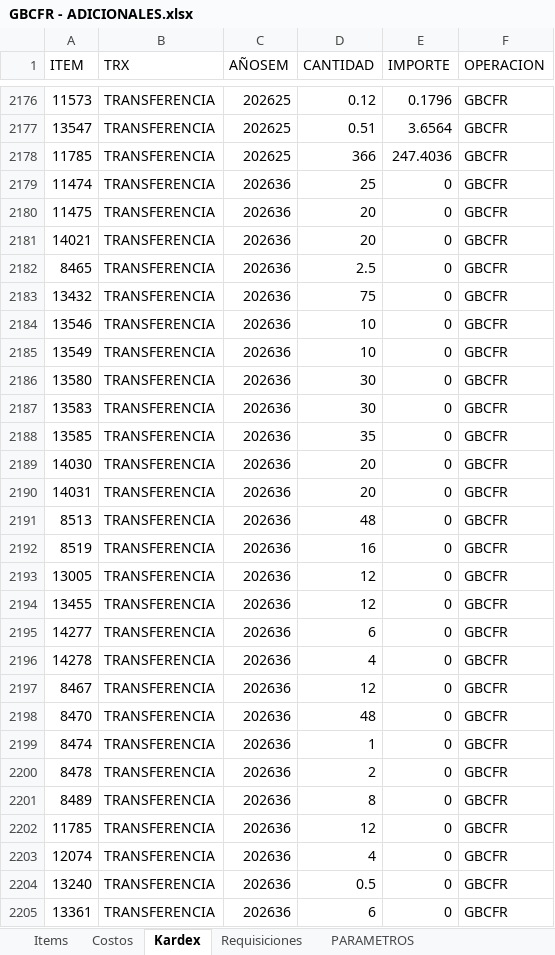
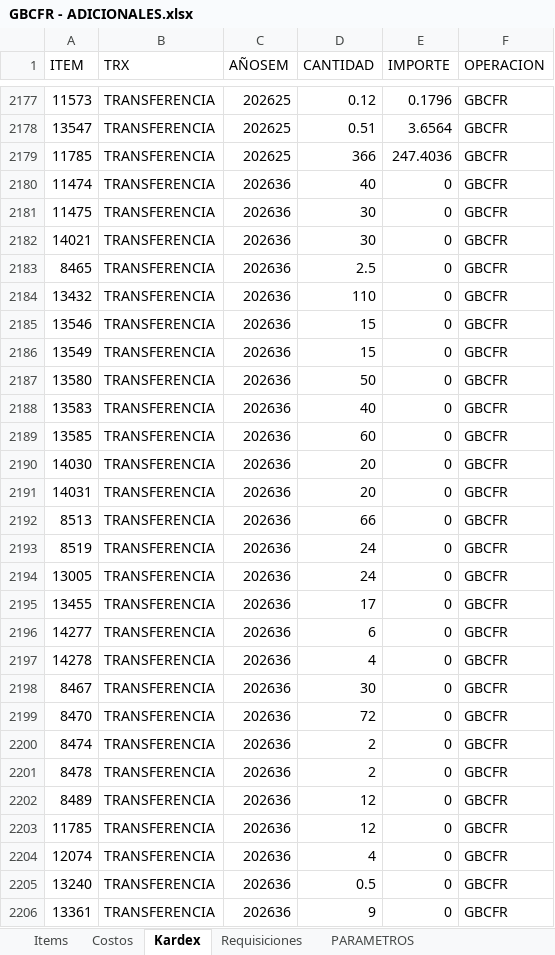
Before and after one commit to AlvaroCornejo/EBC_PEDIDOS_ADICIONALES, an Excel workbook: data/GBCFR - ADICIONALES.xlsx, sheet Kardex, drawn as a sheet; only a part is shown, gaps mark what is left out; values as stored, in another font and other column widths than the file's, no borders; table styles not drawn; addresses are those after the commit; the diff covers the shown part only; the diff names each change by its address in the sheet, - before the commit and + after, or states it on an @@ line.

```diff
--- a/data/GBCFR - ADICIONALES.xlsx (sheet Kardex)
+++ b/data/GBCFR - ADICIONALES.xlsx (sheet Kardex)
-D2180 (CANTIDAD): 25
+D2180 (CANTIDAD): 40
-D2181:D2182 (CANTIDAD): 20
+D2181:D2182 (CANTIDAD): 30
-D2184 (CANTIDAD): 75
+D2184 (CANTIDAD): 110
-D2185:D2186 (CANTIDAD): 10
+D2185:D2186 (CANTIDAD): 15
-D2187 (CANTIDAD): 30
+D2187 (CANTIDAD): 50
-D2188 (CANTIDAD): 30
+D2188 (CANTIDAD): 40
-D2189 (CANTIDAD): 35
+D2189 (CANTIDAD): 60
-D2192 (CANTIDAD): 48
+D2192 (CANTIDAD): 66
-D2193 (CANTIDAD): 16
+D2193 (CANTIDAD): 24
-D2194 (CANTIDAD): 12
+D2194 (CANTIDAD): 24
-D2195 (CANTIDAD): 12
+D2195 (CANTIDAD): 17
-D2198 (CANTIDAD): 12
+D2198 (CANTIDAD): 30
-D2199 (CANTIDAD): 48
+D2199 (CANTIDAD): 72
-D2200 (CANTIDAD): 1
+D2200 (CANTIDAD): 2
-D2202 (CANTIDAD): 8
+D2202 (CANTIDAD): 12
-D2206 (CANTIDAD): 6
+D2206 (CANTIDAD): 9
```
Also changed, not shown: 3 added rows, 2 removed rows and 93 edited cells elsewhere in this sheet, sheet PARAMETROS, data/AASI - ADICIONALES.xlsx, data/CDL28 - ADICIONALES.xlsx, 8 other files.
